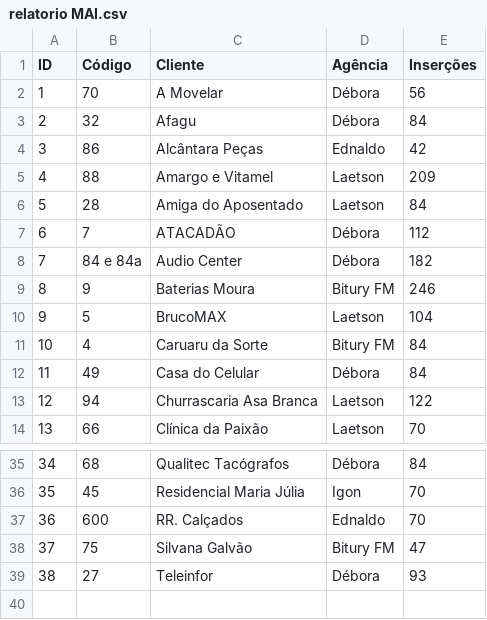
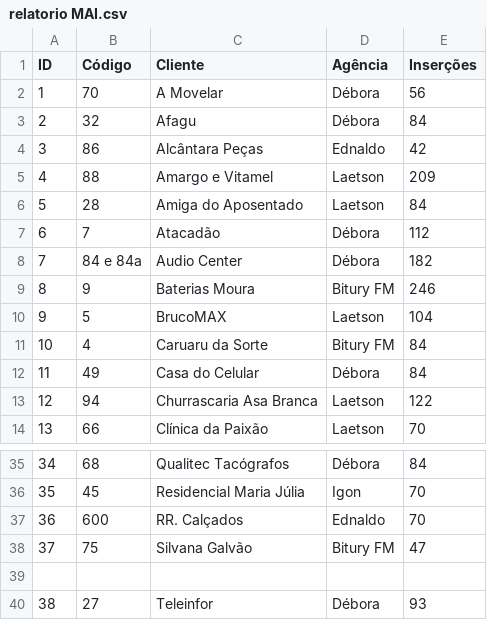
Before and after one commit to ednaldo17/relatorio-maio-25-TESTE, a CSV file: relatorio MAI.csv, drawn as a sheet; only a part is shown, gaps mark what is left out.

Commit message:
Update relatorio MAI.csv

```diff
--- a/relatorio MAI.csv
+++ b/relatorio MAI.csv
@@ -6,3 +6,3 @@ ID,Código,Cliente,Agência,Inserções
 5,28,Amiga do Aposentado,Laetson,84
-6,7,ATACADÃO,Débora,112
+6,7,Atacadão,Débora,112
 7,84 e 84a,Audio Center,Débora,182
@@ -38,2 +38,3 @@ ID,Código,Cliente,Agência,Inserções
 37,75,Silvana Galvão,Bitury FM,47
+
 38,27,Teleinfor,Débora,93
```
